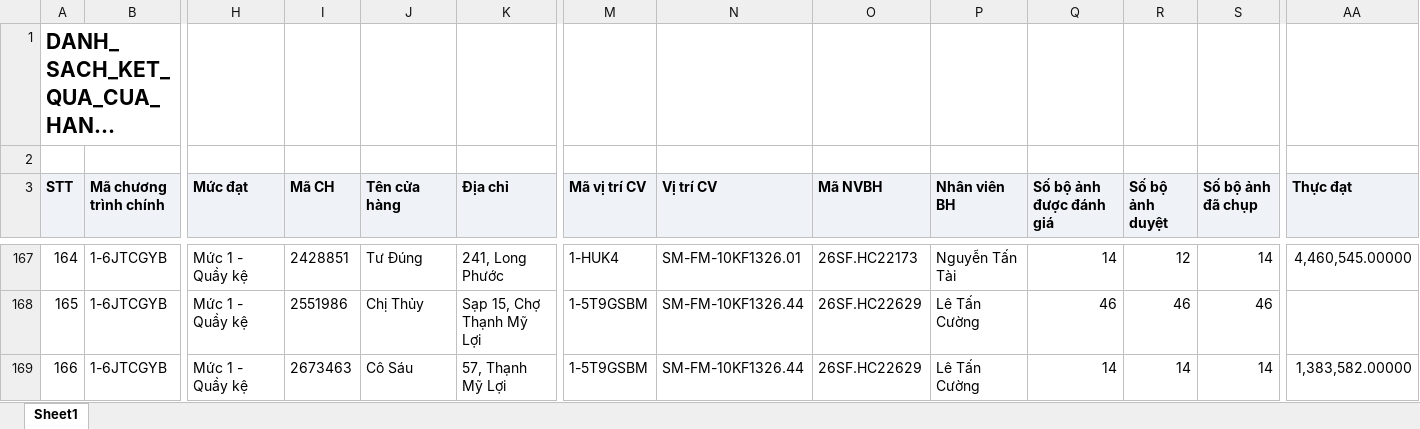
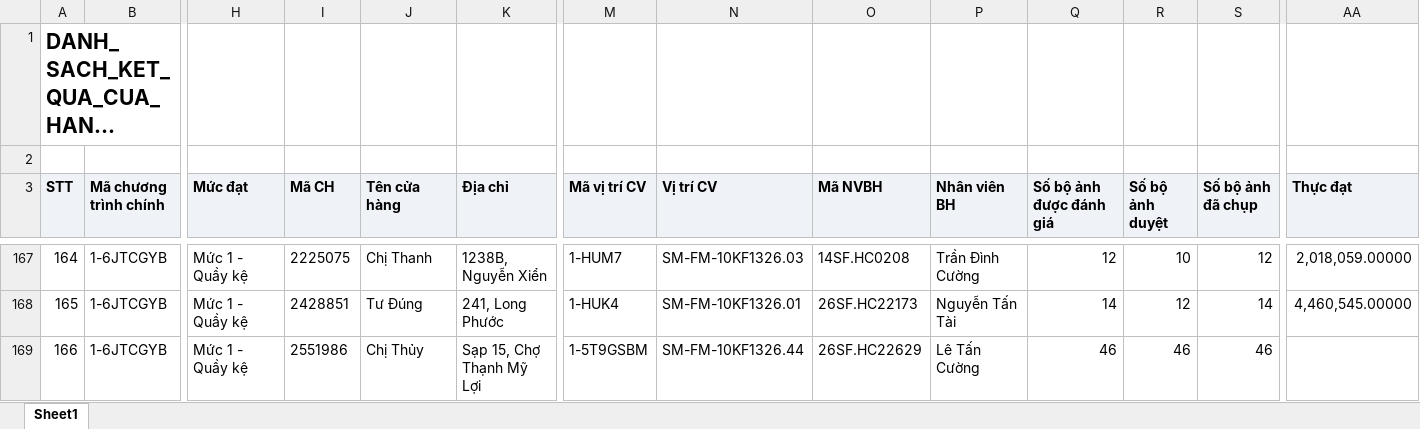
Before and after one commit to Tantt2026/Vyntt_Dashboard, an Excel workbook: data/Thang11/DANH_SACH_KET_QUA_CUA_HANG_THAM_GIA_CHUONG_TRINH.xlsx, sheet Sheet1, drawn as a sheet; only a part is shown, gaps mark what is left out; long unchanged cells end in …; values as stored, in another font and other column widths than the file's, no borders; the diff covers the shown part only; the diff names each change by its address in the sheet, - before the commit and + after, or states it on an @@ line.

```diff
--- a/data/Thang11/DANH_SACH_KET_QUA_CUA_HANG_THAM_GIA_CHUONG_TRINH.xlsx (sheet Sheet1)
+++ b/data/Thang11/DANH_SACH_KET_QUA_CUA_HANG_THAM_GIA_CHUONG_TRINH.xlsx (sheet Sheet1)
-I167 (Mã CH): 2428851
+I167 (Mã CH): 2225075
-J167 (Tên cửa hàng): Tư Đúng
+J167 (Tên cửa hàng): Chị Thanh
-K167 (Địa chỉ): 241, Long Phước
+K167 (Địa chỉ): 1238B, Nguyễn Xiển
-M167 (Mã vị trí CV): 1-HUK4
+M167 (Mã vị trí CV): 1-HUM7
-N167 (Vị trí CV): SM-FM-10KF1326.01
+N167 (Vị trí CV): SM-FM-10KF1326.03
-O167 (Mã NVBH): 26SF.HC22173
+O167 (Mã NVBH): 14SF.HC0208
-P167 (Nhân viên BH): Nguyễn Tấn Tài
+P167 (Nhân viên BH): Trần Đình Cường
-Q167 (Số bộ ảnh được đánh giá): 14
+Q167 (Số bộ ảnh được đánh giá): 12
-R167 (Số bộ ảnh duyệt): 12
+R167 (Số bộ ảnh duyệt): 10
-S167 (Số bộ ảnh đã chụp): 14
+S167 (Số bộ ảnh đã chụp): 12
-AA167 (Thực đạt): 4,460,545.00000
+AA167 (Thực đạt): 2,018,059.00000
-I168 (Mã CH): 2551986
+I168 (Mã CH): 2428851
-J168 (Tên cửa hàng): Chị Thủy
+J168 (Tên cửa hàng): Tư Đúng
-K168 (Địa chỉ): Sạp 15, Chợ Thạnh Mỹ Lợi
+K168 (Địa chỉ): 241, Long Phước
-M168 (Mã vị trí CV): 1-5T9GSBM
+M168 (Mã vị trí CV): 1-HUK4
-N168 (Vị trí CV): SM-FM-10KF1326.44
+N168 (Vị trí CV): SM-FM-10KF1326.01
-O168 (Mã NVBH): 26SF.HC22629
+O168 (Mã NVBH): 26SF.HC22173
-P168 (Nhân viên BH): Lê Tấn Cường
+P168 (Nhân viên BH): Nguyễn Tấn Tài
-Q168 (Số bộ ảnh được đánh giá): 46
+Q168 (Số bộ ảnh được đánh giá): 14
-R168 (Số bộ ảnh duyệt): 46
+R168 (Số bộ ảnh duyệt): 12
-S168 (Số bộ ảnh đã chụp): 46
+S168 (Số bộ ảnh đã chụp): 14
-AA168 (Thực đạt): (empty)
+AA168 (Thực đạt): 4,460,545.00000
-I169 (Mã CH): 2673463
+I169 (Mã CH): 2551986
-J169 (Tên cửa hàng): Cô Sáu
+J169 (Tên cửa hàng): Chị Thủy
-K169 (Địa chỉ): 57, Thạnh Mỹ Lợi
+K169 (Địa chỉ): Sạp 15, Chợ Thạnh Mỹ Lợi
-Q169 (Số bộ ảnh được đánh giá): 14
+Q169 (Số bộ ảnh được đánh giá): 46
-R169 (Số bộ ảnh duyệt): 14
+R169 (Số bộ ảnh duyệt): 46
-S169 (Số bộ ảnh đã chụp): 14
+S169 (Số bộ ảnh đã chụp): 46
-AA169 (Thực đạt): 1,383,582.00000
+AA169 (Thực đạt): (empty)
```
Also changed, not shown: 1292 edited cells elsewhere in this sheet, data/Thang11/DanhSachChiTietDonHang (1).xlsx, data/Thang11/DanhSachLichViengTham.xlsx, 3 other files.
